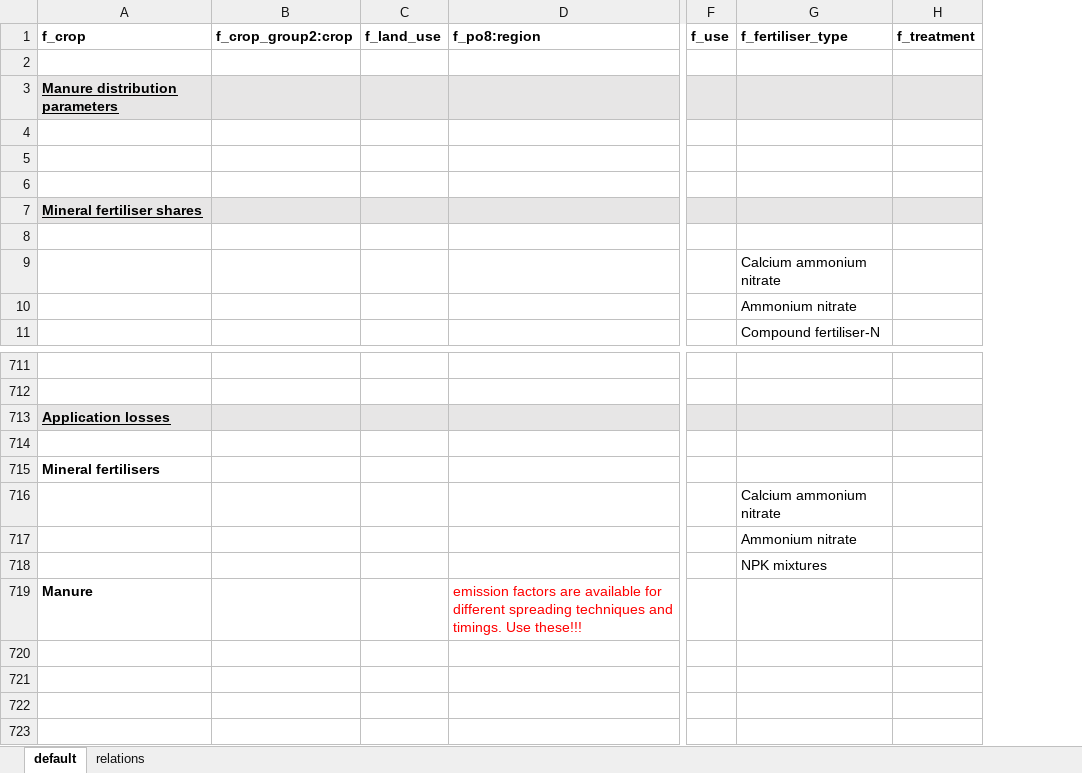
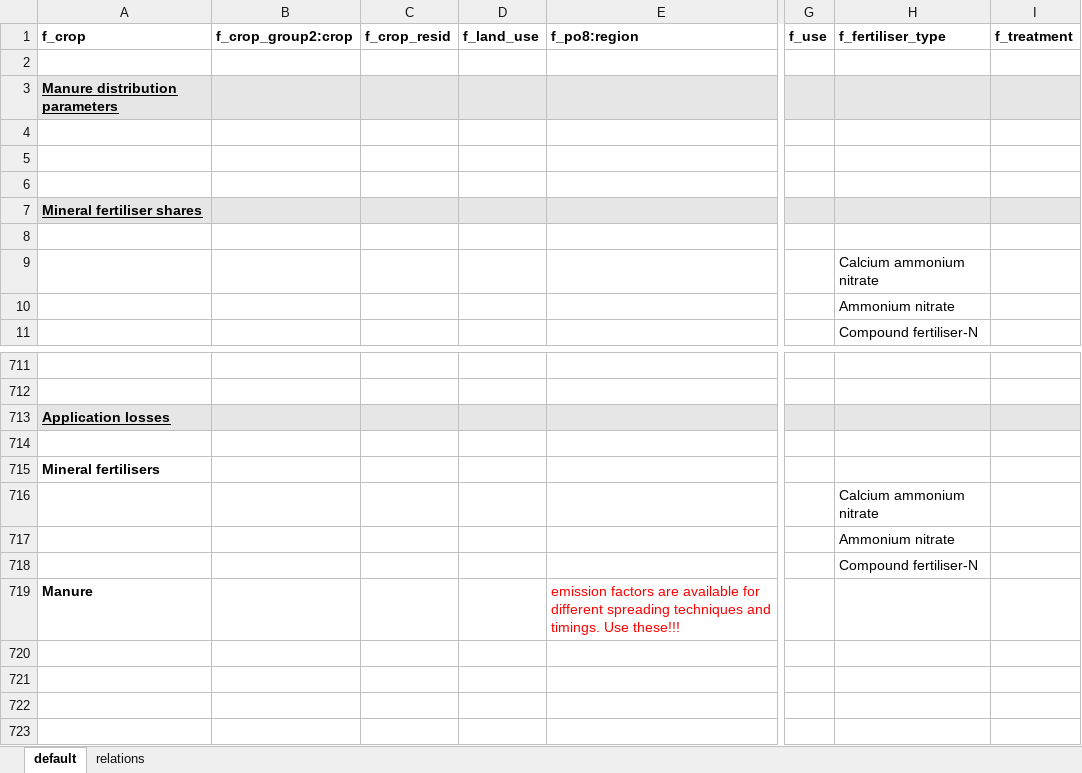
Before and after one commit to SLU-foodsystems/CIBUSmod, an Excel workbook: data/default/PlantNutrientMgmt.xlsx, sheet default, drawn as a sheet; only a part is shown, gaps mark what is left out; values as stored, in another font and other column widths than the file's, no borders; addresses are those after the commit; the diff covers the shown part only; the diff names each change by its address in the sheet, - before the commit and + after, or states it on an @@ line.

```diff
--- a/data/default/PlantNutrientMgmt.xlsx (sheet default)
+++ b/data/default/PlantNutrientMgmt.xlsx (sheet default)
+column C (f_crop_resid), empty
-H718 (f_fertiliser_type): NPK mixtures
+H718 (f_fertiliser_type): Compound fertiliser-N
```
Also changed, not shown: 29 added rows elsewhere in this sheet, formulas that keep their value, 1 other file.
